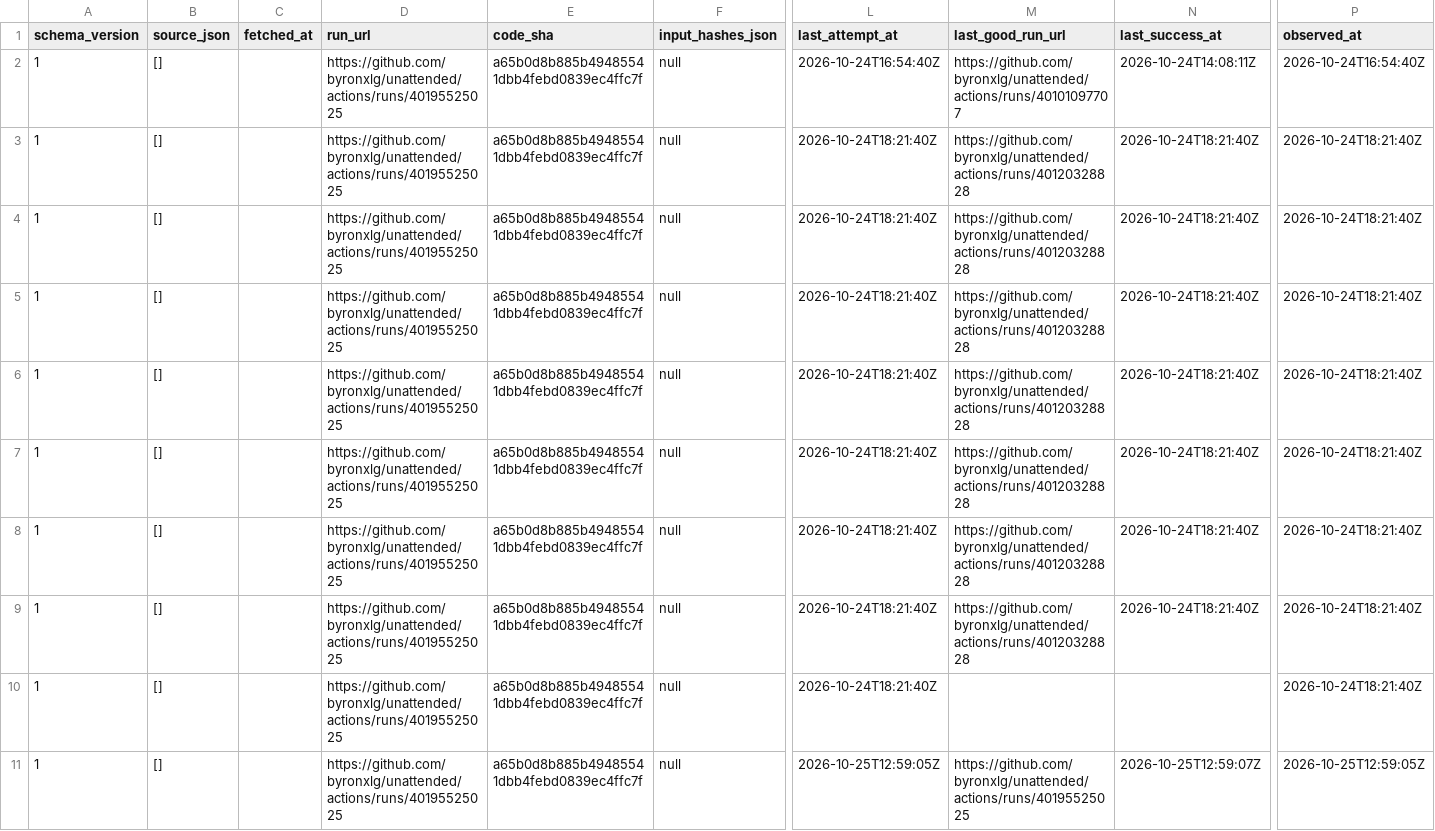
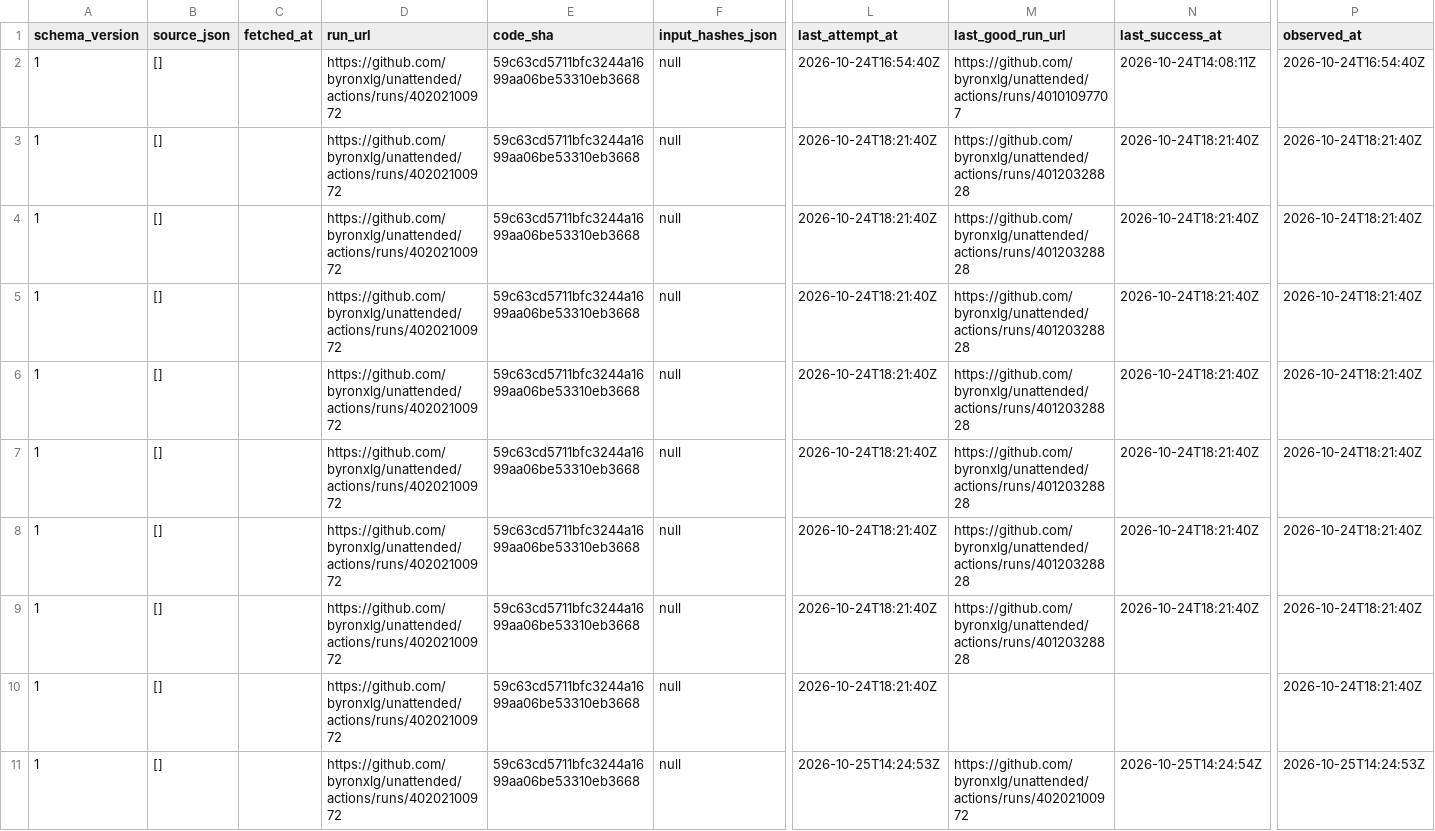
Before and after one commit to byronxlg/unattended, a CSV file: product/nz_election/data/status.csv, drawn as a sheet; only a part is shown, gaps mark what is left out; the diff names each change by its address in the sheet, - before the commit and + after, or states it on an @@ line.

```diff
--- a/product/nz_election/data/status.csv
+++ b/product/nz_election/data/status.csv
-D2:D11 (run_url): https://github.com/byronxlg/unattended/actions/runs/40195525025
+D2:D11 (run_url): https://github.com/byronxlg/unattended/actions/runs/40202100972
-E2:E11 (code_sha): a65b0d8b885b49485541dbb4febd0839ec4ffc7f
+E2:E11 (code_sha): 59c63cd5711bfc3244a1699aa06be53310eb3668
-L11 (last_attempt_at): 2026-10-25T12:59:05Z
+L11 (last_attempt_at): 2026-10-25T14:24:53Z
-M11 (last_good_run_url): https://github.com/byronxlg/unattended/actions/runs/40195525025
+M11 (last_good_run_url): https://github.com/byronxlg/unattended/actions/runs/40202100972
-N11 (last_success_at): 2026-10-25T12:59:07Z
+N11 (last_success_at): 2026-10-25T14:24:54Z
-P11 (observed_at): 2026-10-25T12:59:05Z
+P11 (observed_at): 2026-10-25T14:24:53Z
```
Also changed, not shown: product/nz_election/data/averages.csv, product/nz_election/data/polls.csv, 7 other files.
